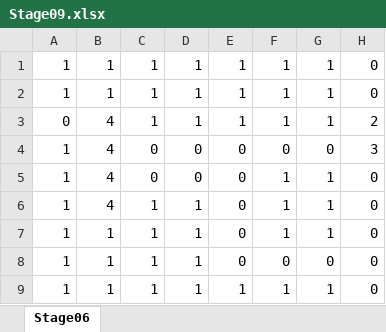
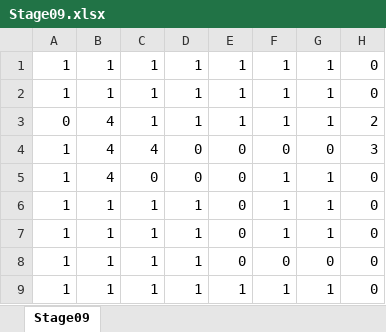
Before and after one commit to KondoSuguru/LoopGame, an Excel workbook: LoopGame/LoopGame/Content/csv/Stage09.xlsx, sheet Stage09, drawn as a sheet; only a part is shown; values as stored, in another font and other column widths than the file's, no borders; conditional formats not drawn; the diff names each change by its address in the sheet, - before the commit and + after, or states it on an @@ line.

```diff
--- a/LoopGame/LoopGame/Content/csv/Stage09.xlsx (sheet Stage09)
+++ b/LoopGame/LoopGame/Content/csv/Stage09.xlsx (sheet Stage09)
-sheet tab: Stage06
+sheet tab: Stage09
-C4: 0
+C4: 4
-B6: 4
+B6: 1
```
Also changed, not shown: LoopGame/LoopGame/Content/csv/Stage02.xlsx, LoopGame/LoopGame/Content/csv/Stage04.xlsx, 6 other files.
